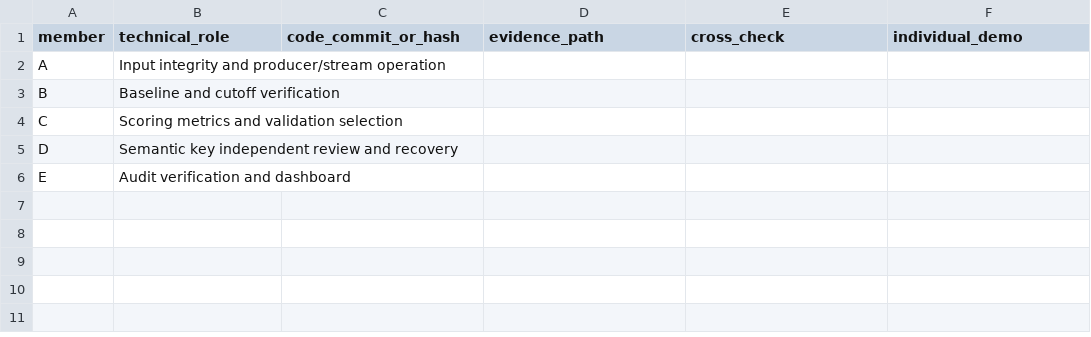
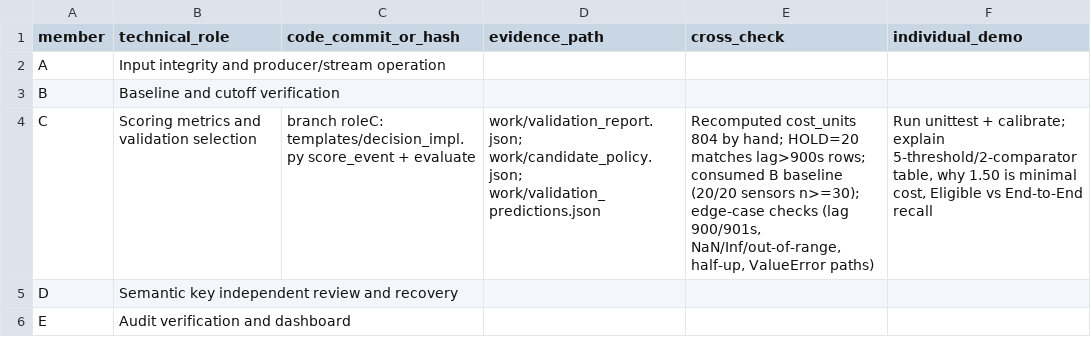
Before and after one commit to thanhdat24020062/bigdata-cloud-lab4, a CSV file: templates/contributions.csv, drawn as a sheet.

Commit message:
Role C: score_event, evaluate, calibrate (t=1.50), report section 2

```diff
--- a/templates/contributions.csv
+++ b/templates/contributions.csv
@@ -3,3 +3,3 @@ A,Input integrity and producer/stream operation,,,,
 B,Baseline and cutoff verification,,,,
-C,Scoring metrics and validation selection,,,,
+C,Scoring metrics and validation selection,branch roleC: templates/decision_impl.py score_event + evaluate,work/validation_report.json; work/candidate_policy.json; work/validation_predictions.json,"Recomputed cost_units 804 by hand; HOLD=20 matches lag>900s rows; consumed B baseline (20/20 sensors n>=30); edge-case checks (lag 900/901s, NaN/Inf/out-of-range, half-up, ValueError paths)","Run unittest + calibrate; explain 5-threshold/2-comparator table, why 1.50 is minimal cost, Eligible vs End-to-End recall"
 D,Semantic key independent review and recovery,,,,
```
Also changed, not shown: 6 other files.
